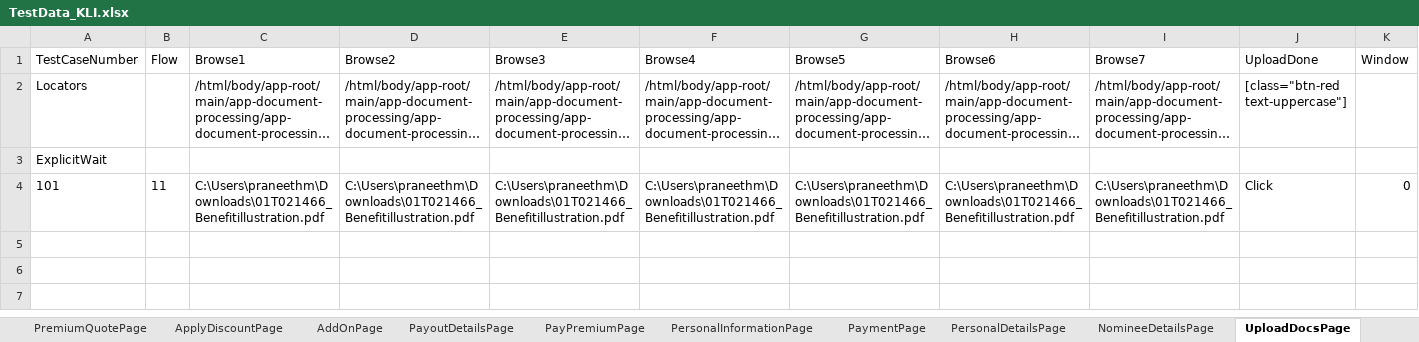
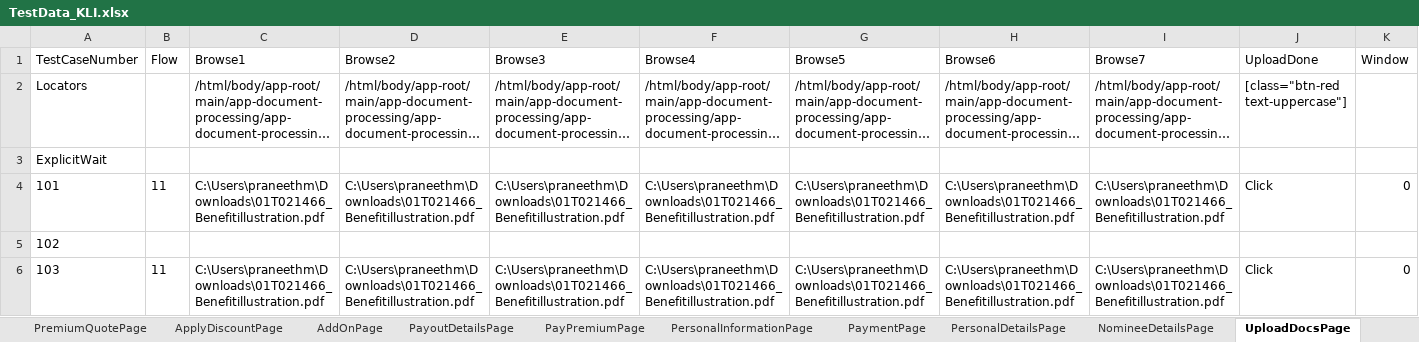
Before and after one commit to lucky0930/KLICCodelessFramework, an Excel workbook: resources/test_data/TestData_KLI.xlsx, sheet UploadDocsPage, drawn as a sheet; long unchanged cells end in …; values as stored, in another font and other column widths than the file's, no borders; the diff names each change by its address in the sheet, - before the commit and + after, or states it on an @@ line.

```diff
--- a/resources/test_data/TestData_KLI.xlsx (sheet UploadDocsPage)
+++ b/resources/test_data/TestData_KLI.xlsx (sheet UploadDocsPage)
+row 5: 102
+row 6: 103 | 11 | C:\Users\praneethm\Downloads\01T021466_Benefitillustration.pdf | C:\Users\praneethm\Downloads\01T021466_Benefitillustration.pdf | C:\Users\praneethm\Downloads\01T021466_Benefitillustration.pdf | C:\Users\praneethm\Downloads\01T021466_Benefitillustration.pdf | C:\Users\praneethm\Downloads\01T021466_Benefitillustration.pdf | C:\Users\praneethm\Downloads\01T021466_Benefitillustration.pdf | C:\Users\praneethm\Downloads\01T021466_Benefitillustration.pdf | Click | 0
```
Also changed, not shown: sheet NomineeDetailsPage, sheet ApplyDiscountPage, sheet PaymentPage, sheet PersonalInformationPage, sheet PremiumQuotePage, sheet LogInPage, 2 more sheets.
